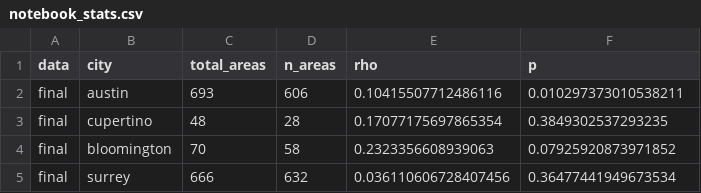
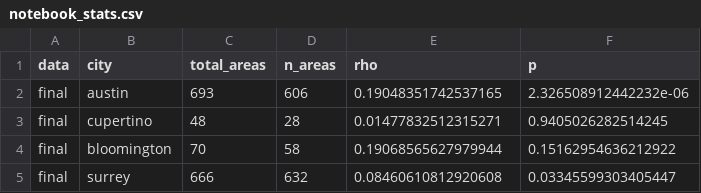
Before and after one commit to lneftaliem/tree-crown-mapping, a CSV file: results/final_v1b/ripley_igel/notebook_stats.csv, drawn as a sheet.

```diff
--- a/results/final_v1b/ripley_igel/notebook_stats.csv
+++ b/results/final_v1b/ripley_igel/notebook_stats.csv
@@ -1,5 +1,5 @@
 data,city,total_areas,n_areas,rho,p
-final,austin,693,606,0.10415507712486116,0.010297373010538211
-final,cupertino,48,28,0.17077175697865354,0.3849302537293235
-final,bloomington,70,58,0.2323356608939063,0.07925920873971852
-final,surrey,666,632,0.036110606728407456,0.36477441949673534
+final,austin,693,606,0.19048351742537165,2.326508912442232e-06
+final,cupertino,48,28,0.01477832512315271,0.9405026282514245
+final,bloomington,70,58,0.19068565627979944,0.15162954636212922
+final,surrey,666,632,0.08460610812920608,0.03345599303405447
```
Also changed, not shown: results/final_v1b/ripley_igel/notebook_quartiles.csv, results/final_v1b/ripley_igel/ripley_by_unit.csv, 19 other files.
